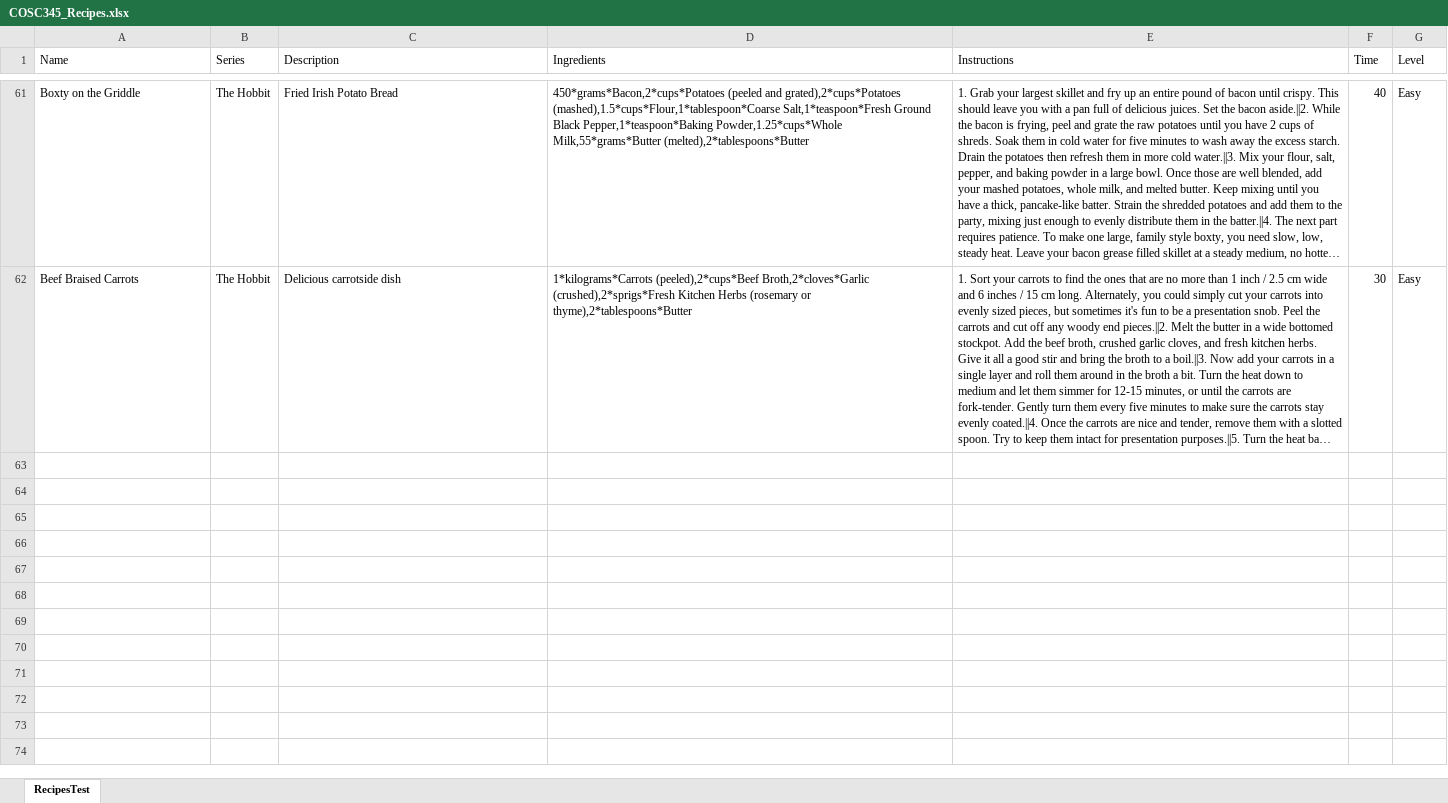
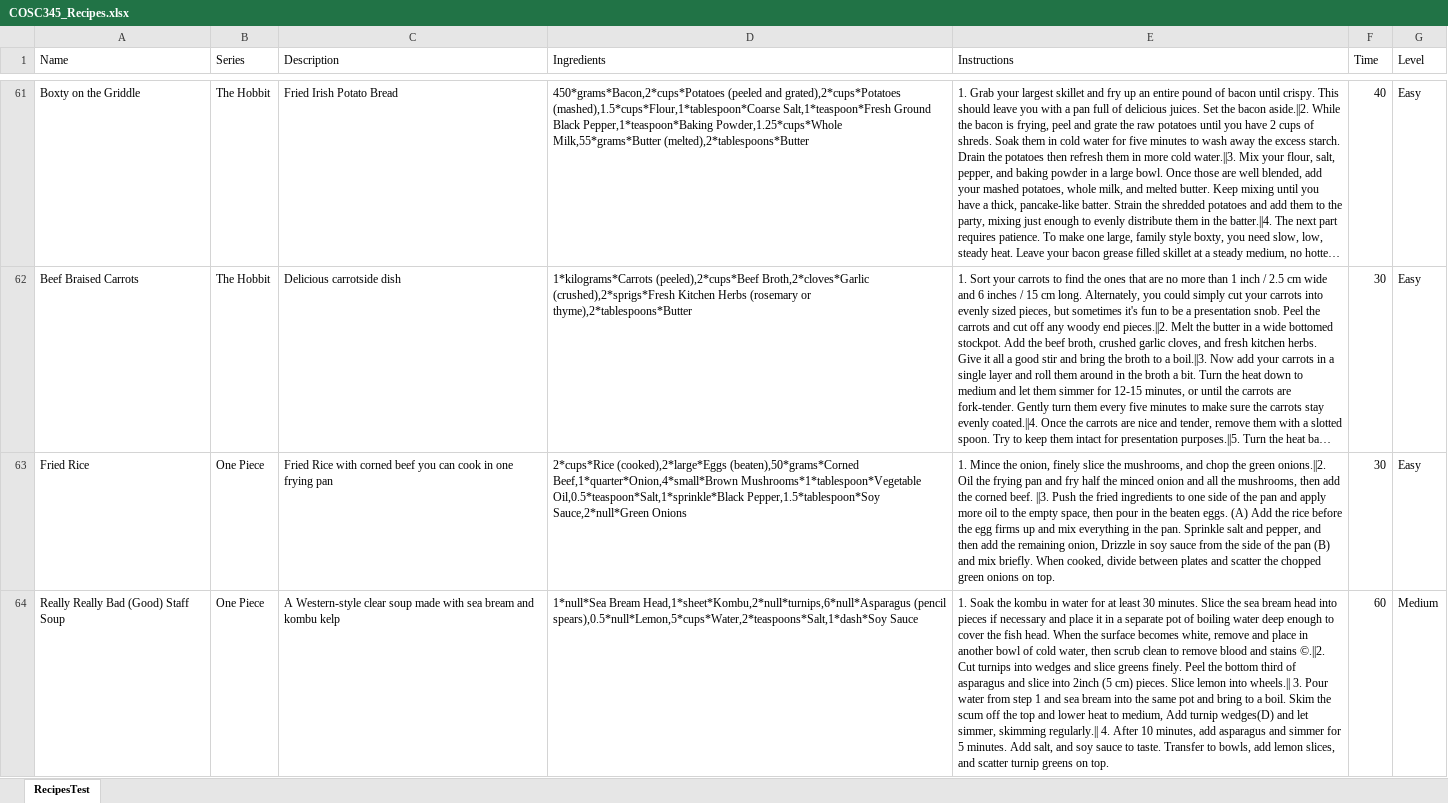
Before and after one commit to Caca-XP/Realm-of-Feasts, an Excel workbook: database/COSC345_Recipes.xlsx, sheet RecipesTest, drawn as a sheet; only a part is shown, gaps mark what is left out; long unchanged cells end in …; values as stored, in another font and other column widths than the file's, no borders; the diff covers the shown part only; the diff names each change by its address in the sheet, - before the commit and + after, or states it on an @@ line.

Commit message:
Added some one piece recipes

```diff
--- a/database/COSC345_Recipes.xlsx (sheet RecipesTest)
+++ b/database/COSC345_Recipes.xlsx (sheet RecipesTest)
+row 63: Fried Rice | One Piece | Fried Rice with corned beef you can cook in one frying pan | 2*cups*Rice (cooked),2*large*Eggs (beaten),50*grams*Corned Beef,1*quarter*Onion,4*small*Brown Mushrooms*1*tablespoon*Vegetable Oil,0.5*teaspoon*Salt,1*sprinkle*Black Pepper,1.5*tablespoon*Soy Sauce,2*null*Green Onions | 1. Mince the onion, finely slice the mushrooms, and chop the green onions.||2. Oil the frying pan and fry half the minced onion and all the mushrooms, then add the corned beef. ||3. Push the fried ingredients to one side of the pan and apply more oil to the empty space, then pour in the beaten eggs. (A) Add the rice before the egg firms up and mix everything in the pan. Sprinkle salt and pepper, and then add the remaining onion, Drizzle in soy sauce from the side of the pan (B) and mix briefly. When cooked, divide between plates and scatter the chopped green onions on top. | 30 | Easy
+row 64: Really Really Bad (Good) Staff Soup | One Piece | A Western-style clear soup made with sea bream and kombu kelp | 1*null*Sea Bream Head,1*sheet*Kombu,2*null*turnips,6*null*Asparagus (pencil spears),0.5*null*Lemon,5*cups*Water,2*teaspoons*Salt,1*dash*Soy Sauce | 1. Soak the kombu in water for at least 30 minutes. Slice the sea bream head into pieces if necessary and place it in a separate pot of boiling water deep enough to cover the fish head. When the surface becomes white, remove and place in another bowl of cold water, then scrub clean to remove blood and stains ©.||2. Cut turnips into wedges and slice greens finely. Peel the bottom third of asparagus and slice into 2inch (5 cm) pieces. Slice lemon into wheels.|| 3. Pour water from step 1 and sea bream into the same pot and bring to a boil. Skim the scum off the top and lower heat to medium, Add turnip wedges(D) and let simmer, skimming regularly.|| 4. After 10 minutes, add asparagus and simmer for 5 minutes. Add salt, and soy sauce to taste. Transfer to bowls, add lemon slices, and scatter turnip greens on top. | 60 | Medium
```
Also changed, not shown: 4 added rows elsewhere in this sheet, 19 other files.
